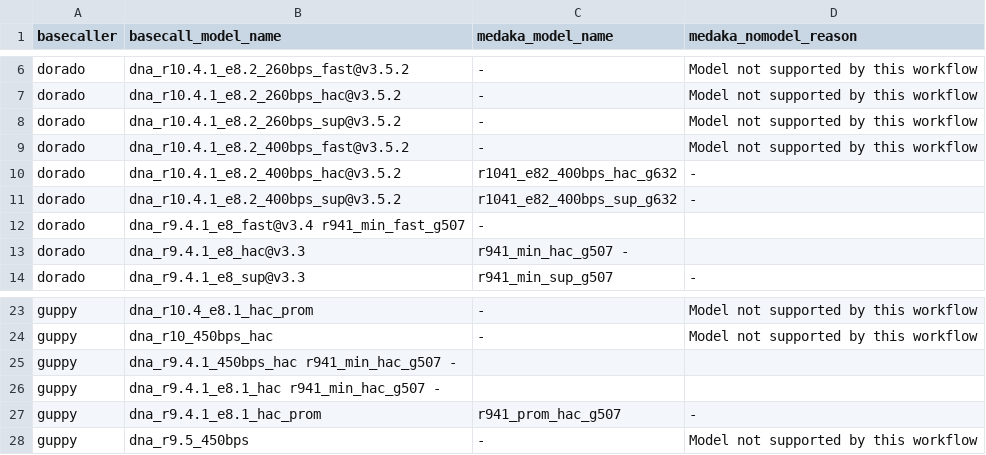
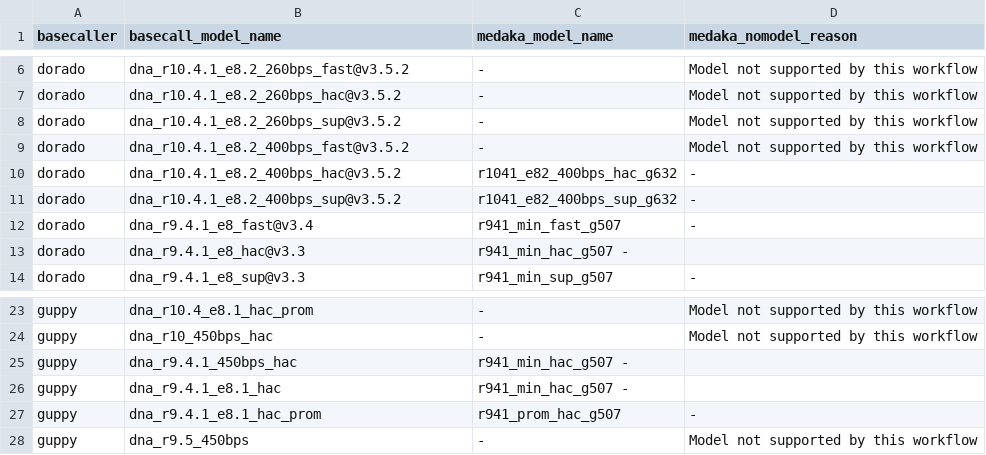
Before and after one commit to epi2me-labs/wf-clone-validation, a TSV file: data/medaka_models.tsv, drawn as a sheet; only a part is shown, gaps mark what is left out; removed rows and columns are numbered as before the commit, all else as after; the diff names each change by its address in the sheet, - before the commit and + after, or states it on an @@ line.

Commit message:
fixed tabs and columns in medaka_models.tsv

```diff
--- a/data/medaka_models.tsv
+++ b/data/medaka_models.tsv
-row 12: dorado | dna_r9.4.1_e8_fast@v3.4 r941_min_fast_g507 | -
+row 12: dorado | dna_r9.4.1_e8_fast@v3.4 | r941_min_fast_g507 | -
-row 25: guppy | dna_r9.4.1_450bps_hac r941_min_hac_g507 -
-row 26: guppy | dna_r9.4.1_e8.1_hac r941_min_hac_g507 -
+row 25: guppy | dna_r9.4.1_450bps_hac | r941_min_hac_g507 -
+row 26: guppy | dna_r9.4.1_e8.1_hac | r941_min_hac_g507 -
```
